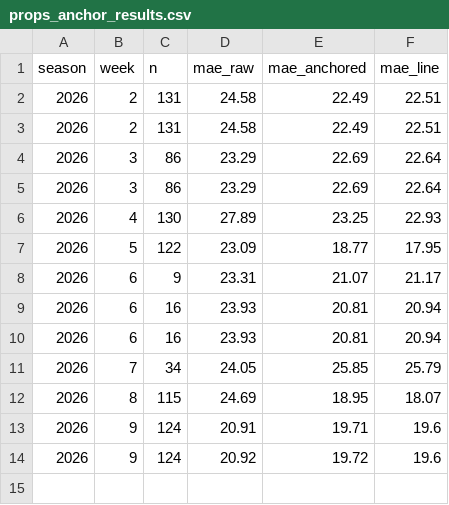
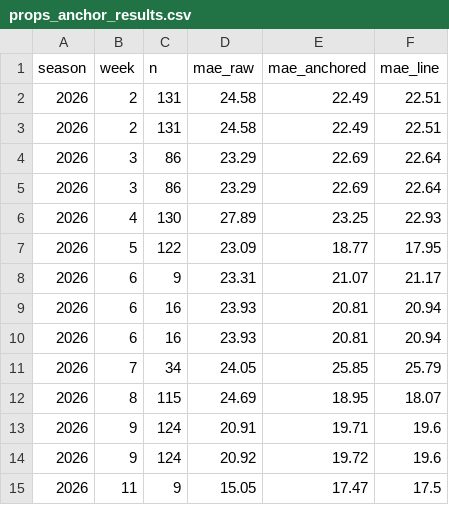
Before and after one commit to azcal/mbm-nfl, a CSV file: logs/props_anchor_results.csv, drawn as a sheet.

```diff
--- a/logs/props_anchor_results.csv
+++ b/logs/props_anchor_results.csv
@@ -14 +14,2 @@ season,week,n,mae_raw,mae_anchored,mae_line
 2026,9,124,20.92,19.72,19.6
+2026,11,9,15.05,17.47,17.5
```
Also changed, not shown: logs/props_grid.csv, logs/props_grid_raw.csv, 7 other files.
